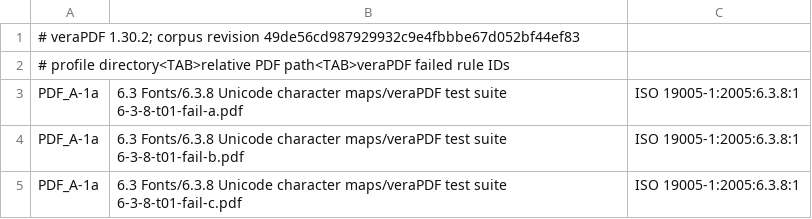
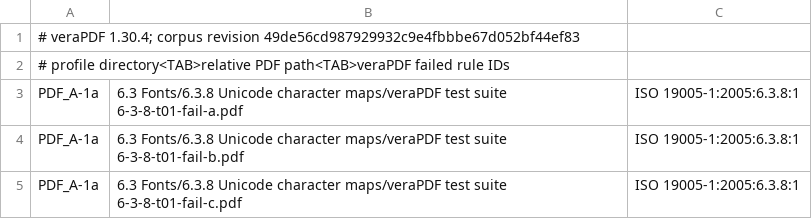
Before and after one commit to JosephBARBIERDARNAL/page, a TSV file: crates/page_cli/src/corpus_rule_expectations.tsv, drawn as a sheet; only a part is shown.

Commit message:
fix: respect JPEG2000 color space overrides and update veraPDF reference to 1.30.4

```diff
--- a/crates/page_cli/src/corpus_rule_expectations.tsv
+++ b/crates/page_cli/src/corpus_rule_expectations.tsv
@@ -1,2 +1,2 @@
-# veraPDF 1.30.2; corpus revision 49de56cd987929932c9e4fbbbe67d052bf44ef83
+# veraPDF 1.30.4; corpus revision 49de56cd987929932c9e4fbbbe67d052bf44ef83
 # profile directory<TAB>relative PDF path<TAB>veraPDF failed rule IDs
```
Also changed, not shown: 14 other files.
